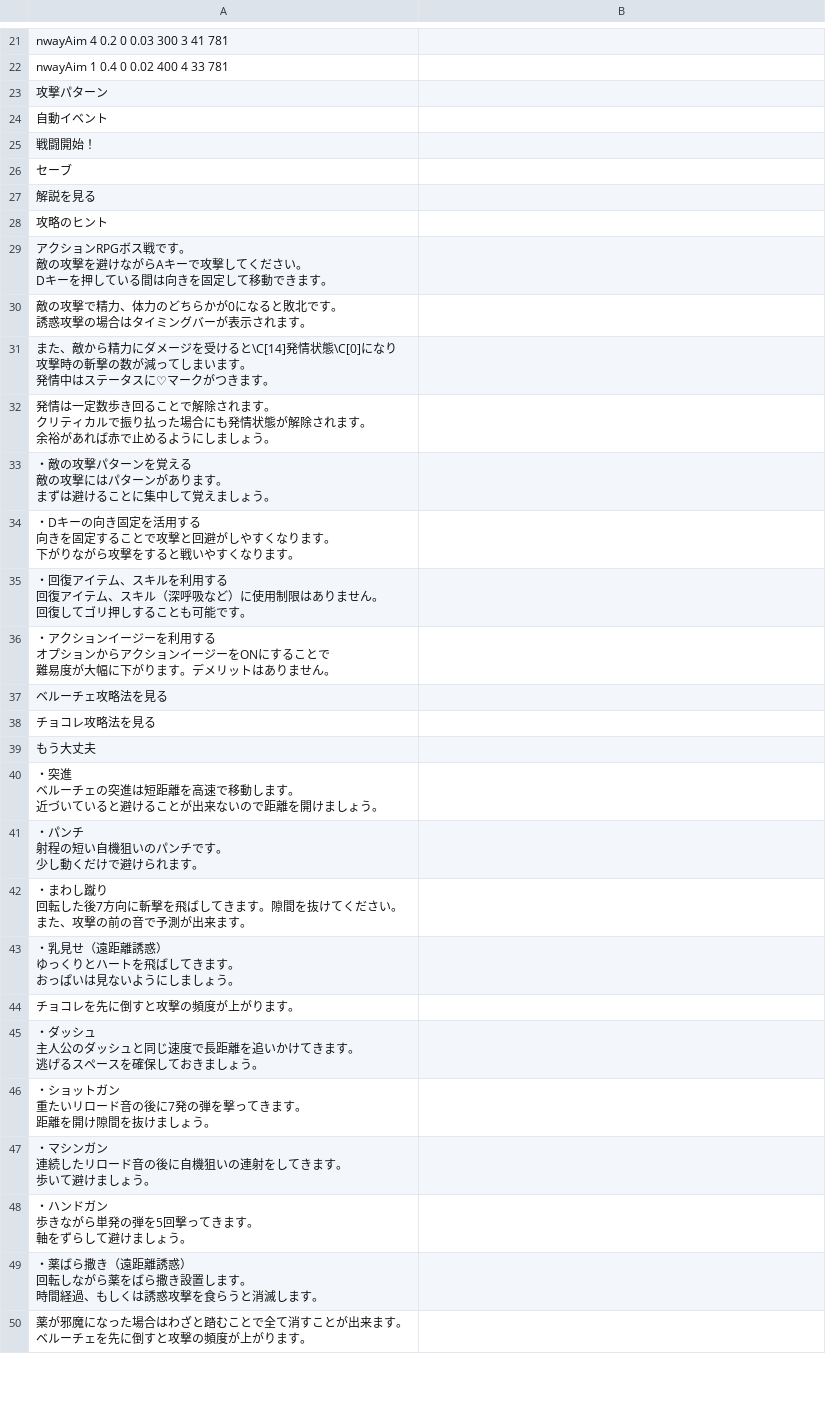
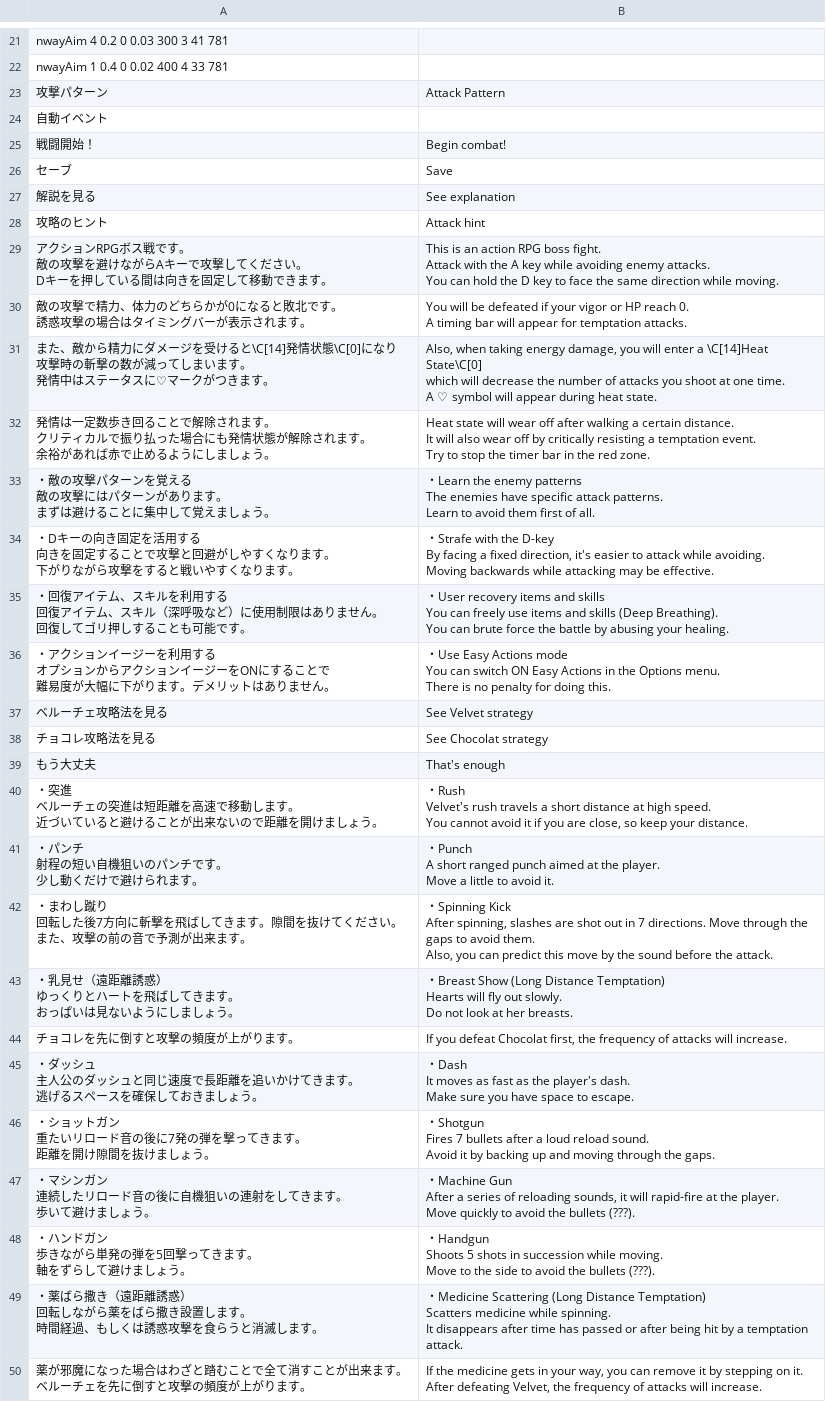
Before and after one commit to Giratena/Captured-Als-To-Romeria-Translation, a CSV file: Translation Script/Map022.csv, drawn as a sheet; only a part is shown, gaps mark what is left out; the diff covers the shown part only.

```diff
--- a/Translation Script/Map022.csv
+++ b/Translation Script/Map022.csv
@@ -29 +35 @@
-"攻撃パターン",""
+"攻撃パターン","Attack Pattern"
@@ -31,60 +37,94 @@
-"戦闘開始！",""
-"セーブ",""
-"解説を見る",""
-"攻略のヒント",""
-"アクションRPGボス戦です。
-敵の攻撃を避けながらAキーで攻撃してください。
-Dキーを押している間は向きを固定して移動できます。",""
-"敵の攻撃で精力、体力のどちらかが0になると敗北です。
-誘惑攻撃の場合はタイミングバーが表示されます。",""
-"また、敵から精力にダメージを受けると\C[14]発情状態\C[0]になり
-攻撃時の斬撃の数が減ってしまいます。
-発情中はステータスに♡マークがつきます。",""
-"発情は一定数歩き回ることで解除されます。
-クリティカルで振り払った場合にも発情状態が解除されます。
-余裕があれば赤で止めるようにしましょう。",""
-"・敵の攻撃パターンを覚える
-敵の攻撃にはパターンがあります。
-まずは避けることに集中して覚えましょう。",""
-"・Dキーの向き固定を活用する
-向きを固定することで攻撃と回避がしやすくなります。
-下がりながら攻撃をすると戦いやすくなります。",""
-"・回復アイテム、スキルを利用する
-回復アイテム、スキル（深呼吸など）に使用制限はありません。
-回復してゴリ押しすることも可能です。",""
-"・アクションイージーを利用する
-オプションからアクションイージーをONにすることで
-難易度が大幅に下がります。デメリットはありません。",""
-"ベルーチェ攻略法を見る",""
-"チョコレ攻略法を見る",""
-"もう大丈夫",""
-"・突進
-ベルーチェの突進は短距離を高速で移動します。
-近づいていると避けることが出来ないので距離を開けましょう。",""
-"・パンチ
-射程の短い自機狙いのパンチです。
-少し動くだけで避けられます。",""
-"・まわし蹴り
-回転した後7方向に斬撃を飛ばしてきます。隙間を抜けてください。
-また、攻撃の前の音で予測が出来ます。",""
-"・乳見せ（遠距離誘惑）
-ゆっくりとハートを飛ばしてきます。
-おっぱいは見ないようにしましょう。",""
-"チョコレを先に倒すと攻撃の頻度が上がります。",""
-"・ダッシュ
-主人公のダッシュと同じ速度で長距離を追いかけてきます。
-逃げるスペースを確保しておきましょう。",""
-"・ショットガン
-重たいリロード音の後に7発の弾を撃ってきます。
-距離を開け隙間を抜けましょう。",""
-"・マシンガン
-連続したリロード音の後に自機狙いの連射をしてきます。
-歩いて避けましょう。",""
-"・ハンドガン
-歩きながら単発の弾を5回撃ってきます。
-軸をずらして避けましょう。",""
-"・薬ばら撒き（遠距離誘惑）
-回転しながら薬をばら撒き設置します。
-時間経過、もしくは誘惑攻撃を食らうと消滅します。",""
-"薬が邪魔になった場合はわざと踏むことで全て消すことが出来ます。
-ベルーチェを先に倒すと攻撃の頻度が上がります。",""
+"戦闘開始！","Begin combat!"
+"セーブ","Save"
+"解説を見る","See explanation"
+"攻略のヒント","Attack hint"
+"アクションRPGボス戦です。
+敵の攻撃を避けながらAキーで攻撃してください。
+Dキーを押している間は向きを固定して移動できます。","This is an action RPG boss fight.
+Attack with the A key while avoiding enemy attacks.
+You can hold the D key to face the same direction while moving."
+"敵の攻撃で精力、体力のどちらかが0になると敗北です。
+誘惑攻撃の場合はタイミングバーが表示されます。","You will be defeated if your vigor or HP reach 0.
+A timing bar will appear for temptation attacks."
+"また、敵から精力にダメージを受けると\C[14]発情状態\C[0]になり
+攻撃時の斬撃の数が減ってしまいます。
+発情中はステータスに♡マークがつきます。","Also, when taking energy damage, you will enter a \C[14]Heat State\C[0]
+which will decrease the number of attacks you shoot at one time.
+A ♡ symbol will appear during heat state."
+"発情は一定数歩き回ることで解除されます。
+クリティカルで振り払った場合にも発情状態が解除されます。
+余裕があれば赤で止めるようにしましょう。","Heat state will wear off after walking a certain distance.
+It will also wear off by critically resisting a temptation event.
+Try to stop the timer bar in the red zone."
+"・敵の攻撃パターンを覚える
+敵の攻撃にはパターンがあります。
+まずは避けることに集中して覚えましょう。","・Learn the enemy patterns
+The enemies have specific attack patterns.
+Learn to avoid them first of all."
+"・Dキーの向き固定を活用する
+向きを固定することで攻撃と回避がしやすくなります。
+下がりながら攻撃をすると戦いやすくなります。","・Strafe with the D-key
+By facing a fixed direction, it's easier to attack while avoiding.
+Moving backwards while attacking may be effective."
+"・回復アイテム、スキルを利用する
+回復アイテム、スキル（深呼吸など）に使用制限はありません。
+回復してゴリ押しすることも可能です。","・User recovery items and skills
+You can freely use items and skills (Deep Breathing).
+You can brute force the battle by abusing your healing."
+"・アクションイージーを利用する
+オプションからアクションイージーをONにすることで
+難易度が大幅に下がります。デメリットはありません。","・Use Easy Actions mode
+You can switch ON Easy Actions in the Options menu.
+There is no penalty for doing this."
+"ベルーチェ攻略法を見る","See Velvet strategy"
+"チョコレ攻略法を見る","See Chocolat strategy"
+"もう大丈夫","That's enough"
+"・突進
+ベルーチェの突進は短距離を高速で移動します。
+近づいていると避けることが出来ないので距離を開けましょう。","・Rush
+Velvet's rush travels a short distance at high speed.
+You cannot avoid it if you are close, so keep your distance."
+"・パンチ
+射程の短い自機狙いのパンチです。
+少し動くだけで避けられます。","・Punch
+A short ranged punch aimed at the player.
+Move a little to avoid it."
+"・まわし蹴り
+回転した後7方向に斬撃を飛ばしてきます。隙間を抜けてください。
+また、攻撃の前の音で予測が出来ます。","・Spinning Kick
+After spinning, slashes are shot out in 7 directions. Move through the gaps to avoid them.
+Also, you can predict this move by the sound before the attack."
+"・乳見せ（遠距離誘惑）
+ゆっくりとハートを飛ばしてきます。
+おっぱいは見ないようにしましょう。","・Breast Show (Long Distance Temptation)
+Hearts will fly out slowly.
+Do not look at her breasts."
+"チョコレを先に倒すと攻撃の頻度が上がります。","If you defeat Chocolat first, the frequency of attacks will increase."
+"・ダッシュ
+主人公のダッシュと同じ速度で長距離を追いかけてきます。
+逃げるスペースを確保しておきましょう。","・Dash
+It moves as fast as the player's dash.
+Make sure you have space to escape."
+"・ショットガン
+重たいリロード音の後に7発の弾を撃ってきます。
+距離を開け隙間を抜けましょう。","・Shotgun
+Fires 7 bullets after a loud reload sound.
+Avoid it by backing up and moving through the gaps."
+"・マシンガン
+連続したリロード音の後に自機狙いの連射をしてきます。
+歩いて避けましょう。","・Machine Gun
+After a series of reloading sounds, it will rapid-fire at the player.
+Move quickly to avoid the bullets (???)."
+"・ハンドガン
+歩きながら単発の弾を5回撃ってきます。
+軸をずらして避けましょう。","・Handgun
+Shoots 5 shots in succession while moving.
+Move to the side to avoid the bullets (???)."
+"・薬ばら撒き（遠距離誘惑）
+回転しながら薬をばら撒き設置します。
+時間経過、もしくは誘惑攻撃を食らうと消滅します。","・Medicine Scattering (Long Distance Temptation)
+Scatters medicine while spinning.
+It disappears after time has passed or after being hit by a temptation attack."
+"薬が邪魔になった場合はわざと踏むことで全て消すことが出来ます。
+ベルーチェを先に倒すと攻撃の頻度が上がります。","If the medicine gets in your way, you can remove it by stepping on it.
+After defeating Velvet, the frequency of attacks will increase."
```
Also changed, not shown: 9 edited cells elsewhere in this file, Translation Script/CommonEvents.csv, Translation Script/Map008.csv, 13 other files.
